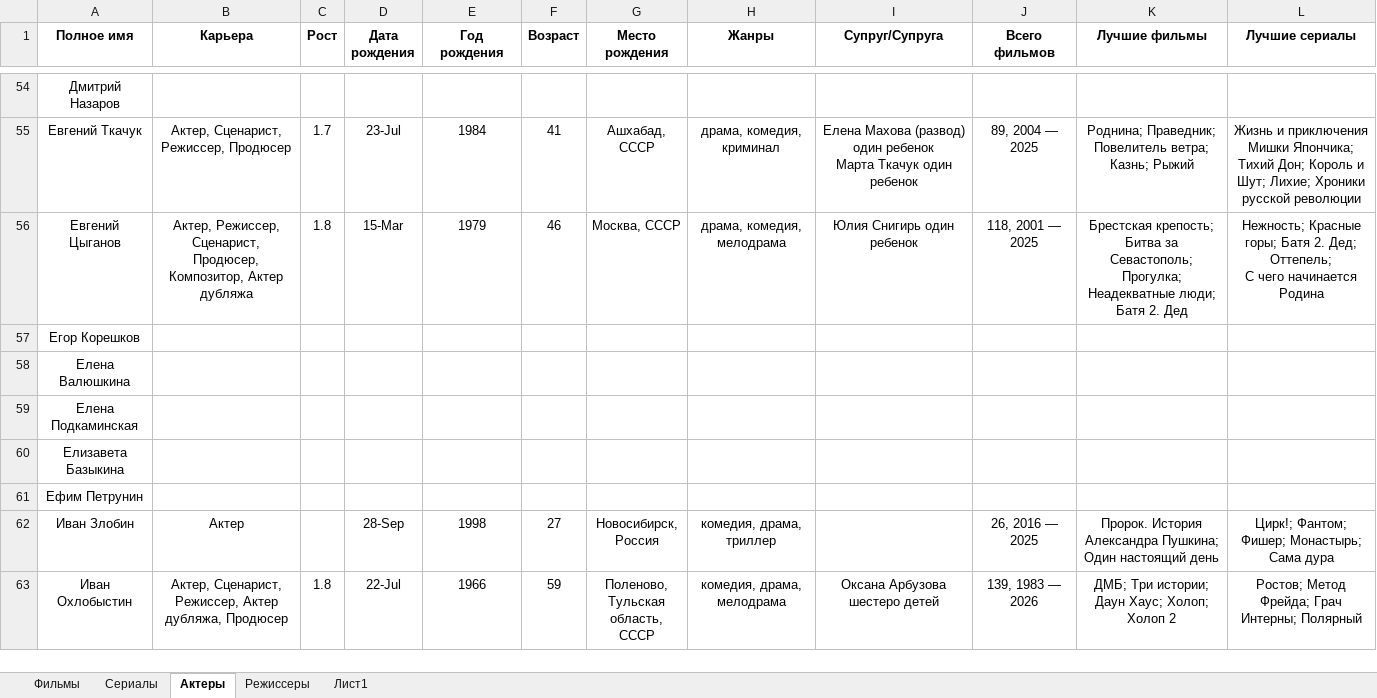
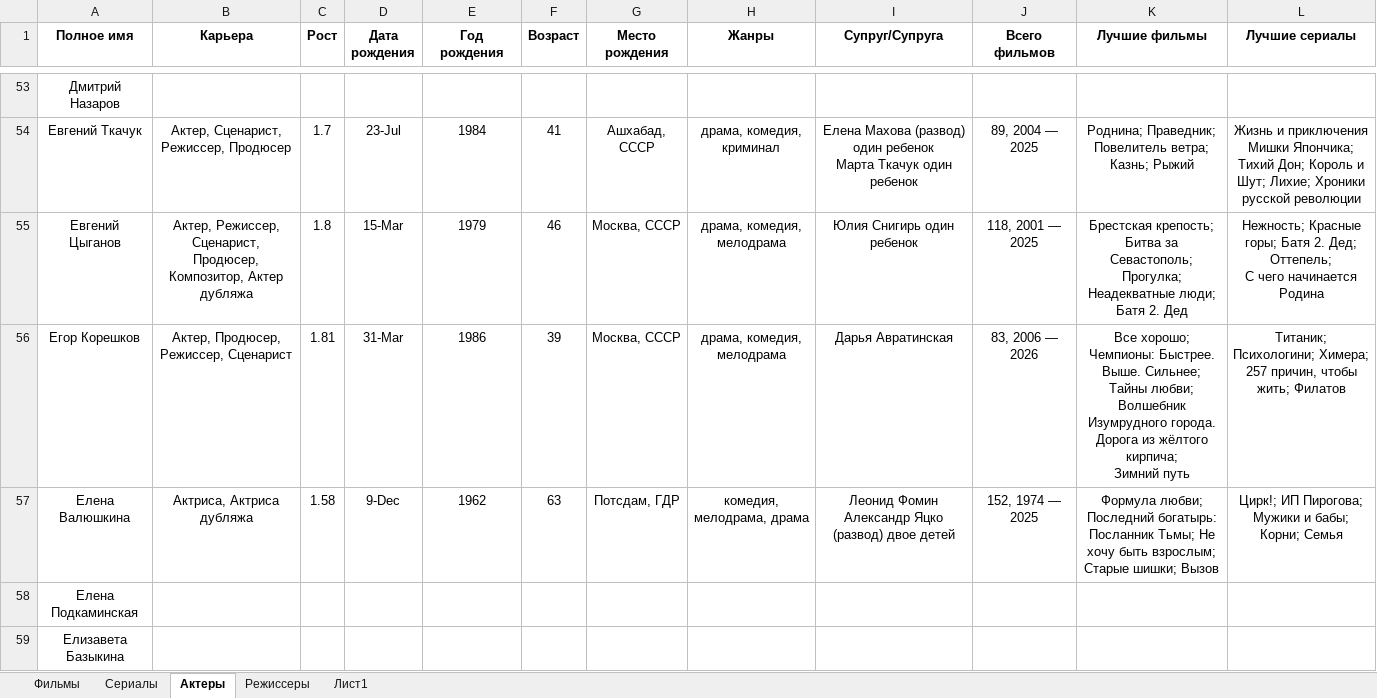
Before and after one commit to vster/Excel, an Excel workbook: Анализ/Кино/Кинофильмы.xlsx, sheet Актеры, drawn as a sheet; only a part is shown, gaps mark what is left out; the shorter side is filled out with more unchanged rows; values as stored, in another font and other column widths than the file's, no borders; addresses are those after the commit; ↵ is a line break in a cell; the diff covers the shown part only; the diff names each change by its address in the sheet, - before the commit and + after, or states it on an @@ line.

```diff
--- a/Анализ/Кино/Кинофильмы.xlsx (sheet Актеры)
+++ b/Анализ/Кино/Кинофильмы.xlsx (sheet Актеры)
-B56 (Карьера): (empty)
+B56 (Карьера): Актер, Продюсер, Режиссер, Сценарист
-C56 (Рост): (empty)
+C56 (Рост): 1.81
-D56 (Дата рождения): (empty)
+D56 (Дата рождения): 31-Mar
-E56 (Год рождения): (empty)
+E56 (Год рождения): 1986
-F56 (Возраст): (empty)
+F56 (Возраст): 39
-G56 (Место рождения): (empty)
+G56 (Место рождения): Москва, СССР
-H56 (Жанры): (empty)
+H56 (Жанры): драма, комедия, мелодрама
-I56 (Супруг/Супруга): (empty)
+I56 (Супруг/Супруга): Дарья Авратинская
-J56 (Всего фильмов): (empty)
+J56 (Всего фильмов): 83, 2006 — 2026
-K56 (Лучшие фильмы): (empty)
+K56 (Лучшие фильмы): Все хорошо; Чемпионы: Быстрее. Выше. Сильнее; Тайны любви; Волшебник Изумрудного города. Дорога из жёлтого кирпича; ↵ Зимний путь
-L56 (Лучшие сериалы): (empty)
+L56 (Лучшие сериалы): Титаник; Психологини; Химера; ↵ 257 причин, чтобы жить; Филатов
-B57 (Карьера): (empty)
+B57 (Карьера): Актриса, Актриса дубляжа
-C57 (Рост): (empty)
+C57 (Рост): 1.58
-D57 (Дата рождения): (empty)
+D57 (Дата рождения): 9-Dec
-E57 (Год рождения): (empty)
+E57 (Год рождения): 1962
-F57 (Возраст): (empty)
+F57 (Возраст): 63
-G57 (Место рождения): (empty)
+G57 (Место рождения): Потсдам, ГДР
-H57 (Жанры): (empty)
+H57 (Жанры): комедия, мелодрама, драма
-I57 (Супруг/Супруга): (empty)
+I57 (Супруг/Супруга): Леонид Фомин ↵ Александр Яцко (развод) двое детей
-J57 (Всего фильмов): (empty)
+J57 (Всего фильмов): 152, 1974 — 2025
-K57 (Лучшие фильмы): (empty)
+K57 (Лучшие фильмы): Формула любви; Последний богатырь: Посланник Тьмы; Не хочу быть взрослым; Старые шишки; Вызов
-L57 (Лучшие сериалы): (empty)
+L57 (Лучшие сериалы): Цирк!; ИП Пирогова; Мужики и бабы; Корни; Семья
```
Also changed, not shown: 1 removed row and 32 edited cells elsewhere in this sheet, sheet Фильмы, formulas that keep their value.
